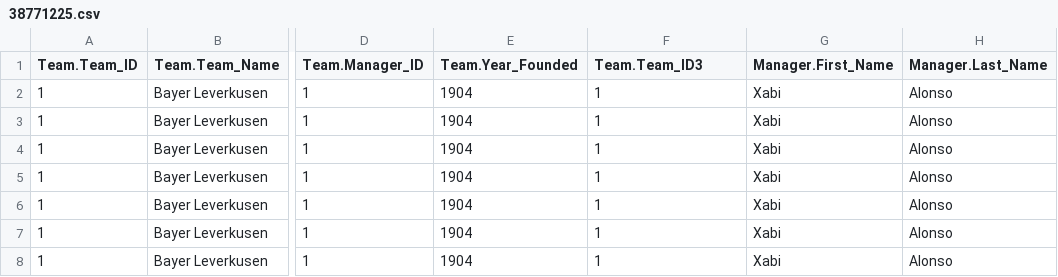
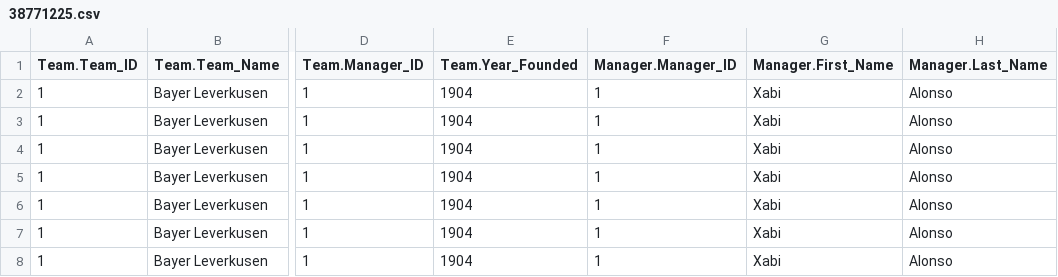
Before and after one commit to DobbaWon/Group66, a CSV file: 38771225.csv, drawn as a sheet; only a part is shown, gaps mark what is left out; the diff names each change by its address in the sheet, - before the commit and + after, or states it on an @@ line.

Commit message:
fixed incorrect column header

```diff
--- a/38771225.csv
+++ b/38771225.csv
-F1: Team.Team_ID3
+F1: Manager.Manager_ID
```
